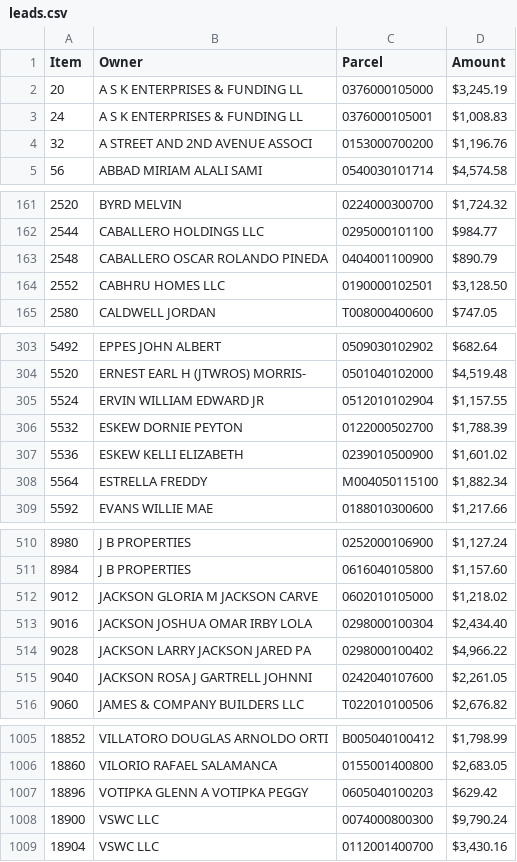
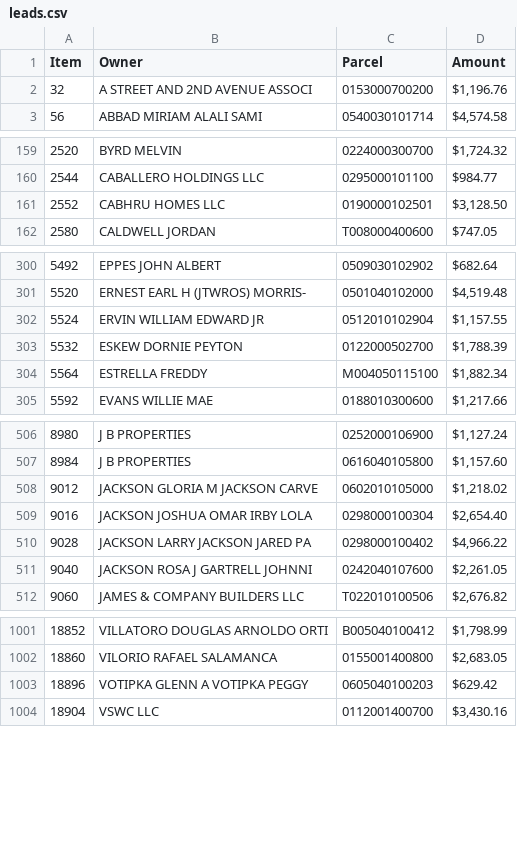
Before and after one commit to Bensta1/greenville-sc-lead-scraper, a CSV file: leads.csv, drawn as a sheet; only a part is shown, gaps mark what is left out.

```diff
--- a/leads.csv
+++ b/leads.csv
@@ -1,4 +1,2 @@
 Item,Owner,Parcel,Amount
-20,A S K ENTERPRISES & FUNDING LL,0376000105000,"$3,245.19"
-24,A S K ENTERPRISES & FUNDING LL,0376000105001,"$1,008.83"
 32,A STREET AND 2ND AVENUE ASSOCI,0153000700200,"$1,196.76"
@@ -162,3 +160,2 @@ Item,Owner,Parcel,Amount
 2544,CABALLERO HOLDINGS LLC,0295000101100,$984.77
-2548,CABALLERO OSCAR ROLANDO PINEDA,0404001100900,$890.79
 2552,CABHRU HOMES LLC,0190000102501,"$3,128.50"
@@ -306,3 +303,2 @@ Item,Owner,Parcel,Amount
 5532,ESKEW DORNIE PEYTON,0122000502700,"$1,788.39"
-5536,ESKEW KELLI ELIZABETH,0239010500900,"$1,601.02"
 5564,ESTRELLA FREDDY,M004050115100,"$1,882.34"
@@ -512,3 +508,3 @@ Item,Owner,Parcel,Amount
 9012,JACKSON GLORIA M JACKSON CARVE,0602010105000,"$1,218.02"
-9016,JACKSON JOSHUA OMAR IRBY LOLA,0298000100304,"$2,434.40"
+9016,JACKSON JOSHUA OMAR IRBY LOLA,0298000100304,"$2,654.40"
 9028,JACKSON LARRY JACKSON JARED PA,0298000100402,"$4,966.22"
@@ -1007,3 +1003,2 @@ Item,Owner,Parcel,Amount
 18896,VOTIPKA GLENN A VOTIPKA PEGGY,0605040100203,$629.42
-18900,VSWC LLC,0074000800300,"$9,790.24"
 18904,VSWC LLC,0112001400700,"$3,430.16"
```
Also changed, not shown: 2 other files.
